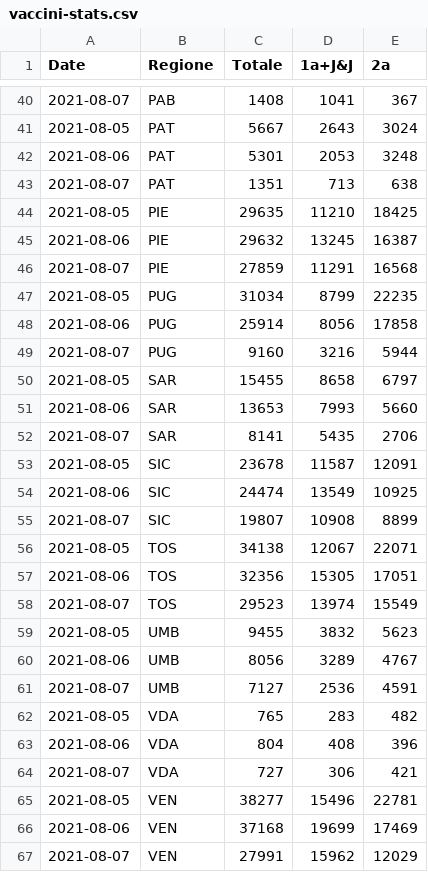
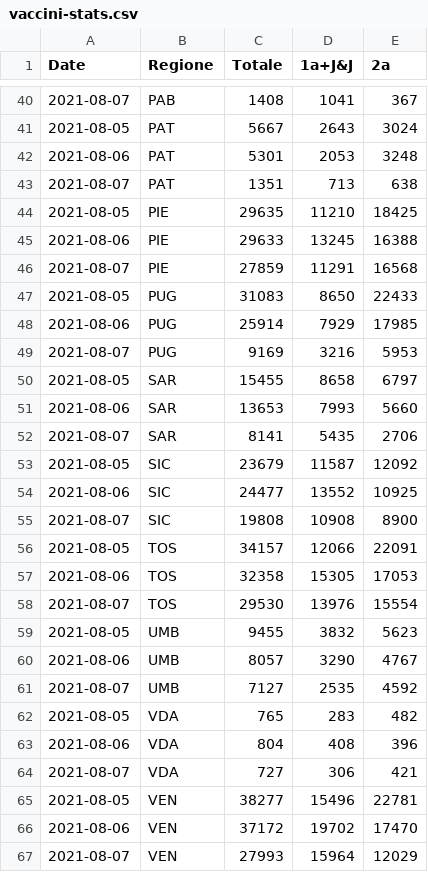
Before and after one commit to tomvitale/covid19-stats, a CSV file: vaccini-stats.csv, drawn as a sheet; only a part is shown, gaps mark what is left out; the diff covers the shown part only.

```diff
--- a/vaccini-stats.csv
+++ b/vaccini-stats.csv
@@ -44,7 +44,7 @@ Date,Regione,Totale,1a+J&J,2a
 2021-08-05,PIE,29635,11210,18425
-2021-08-06,PIE,29632,13245,16387
+2021-08-06,PIE,29633,13245,16388
 2021-08-07,PIE,27859,11291,16568
-2021-08-05,PUG,31034,8799,22235
-2021-08-06,PUG,25914,8056,17858
-2021-08-07,PUG,9160,3216,5944
+2021-08-05,PUG,31083,8650,22433
+2021-08-06,PUG,25914,7929,17985
+2021-08-07,PUG,9169,3216,5953
 2021-08-05,SAR,15455,8658,6797
@@ -52,11 +52,11 @@ Date,Regione,Totale,1a+J&J,2a
 2021-08-07,SAR,8141,5435,2706
-2021-08-05,SIC,23678,11587,12091
-2021-08-06,SIC,24474,13549,10925
-2021-08-07,SIC,19807,10908,8899
-2021-08-05,TOS,34138,12067,22071
-2021-08-06,TOS,32356,15305,17051
-2021-08-07,TOS,29523,13974,15549
+2021-08-05,SIC,23679,11587,12092
+2021-08-06,SIC,24477,13552,10925
+2021-08-07,SIC,19808,10908,8900
+2021-08-05,TOS,34157,12066,22091
+2021-08-06,TOS,32358,15305,17053
+2021-08-07,TOS,29530,13976,15554
 2021-08-05,UMB,9455,3832,5623
-2021-08-06,UMB,8056,3289,4767
-2021-08-07,UMB,7127,2536,4591
+2021-08-06,UMB,8057,3290,4767
+2021-08-07,UMB,7127,2535,4592
 2021-08-05,VDA,765,283,482
@@ -65,3 +65,3 @@ Date,Regione,Totale,1a+J&J,2a
 2021-08-05,VEN,38277,15496,22781
-2021-08-06,VEN,37168,19699,17469
-2021-08-07,VEN,27991,15962,12029
+2021-08-06,VEN,37172,19702,17470
+2021-08-07,VEN,27993,15964,12029
```
Also changed, not shown: 6 added rows, 6 removed rows and 12 edited cells elsewhere in this file, vaccini-data.csv.
